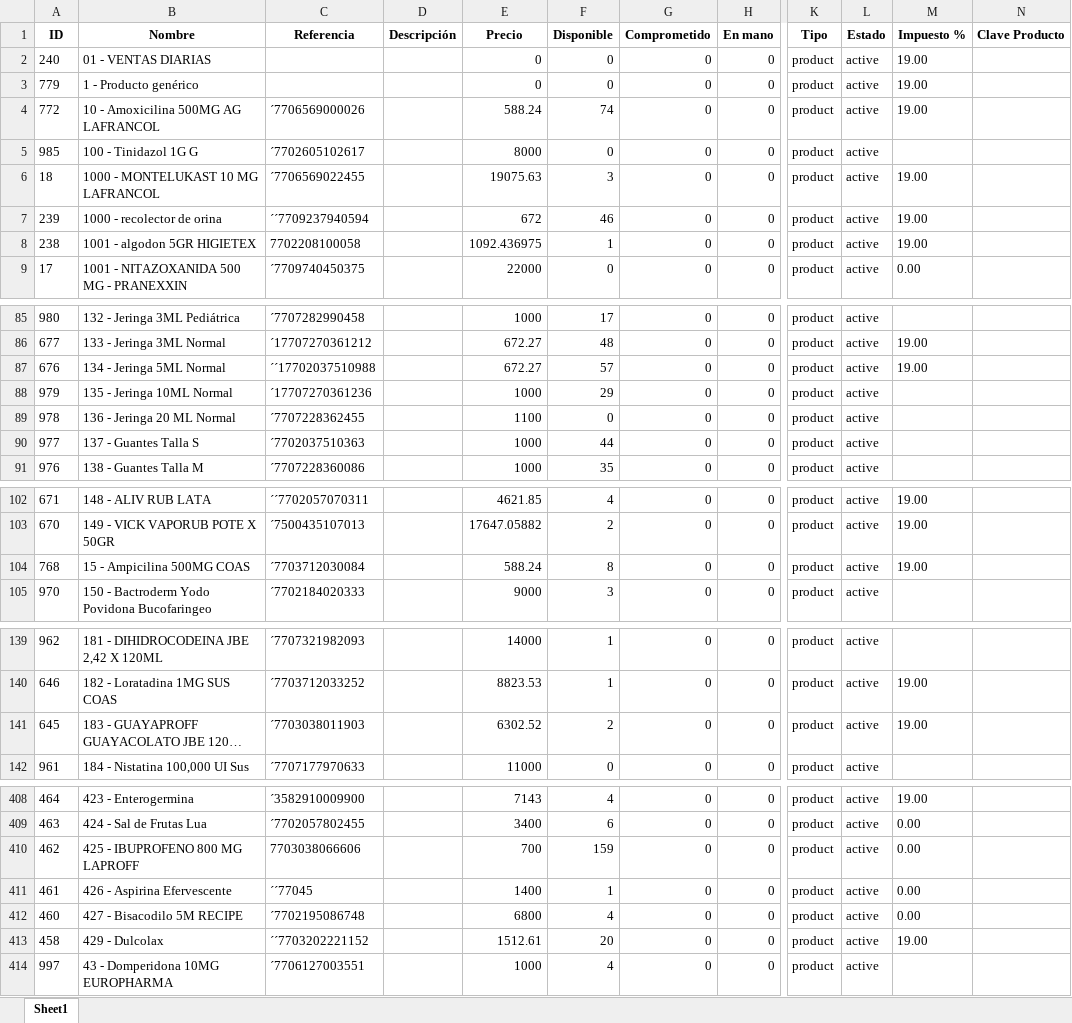
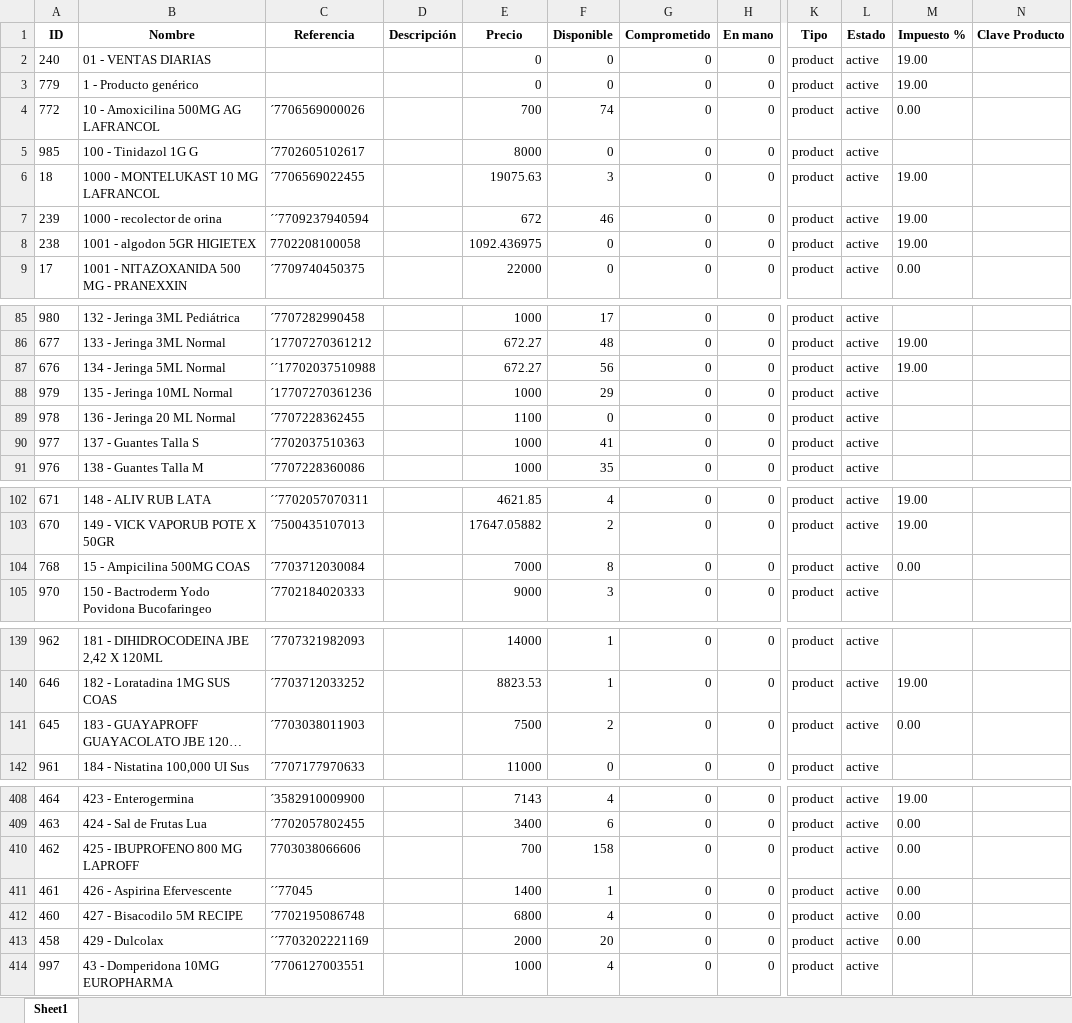
Before and after one commit to Sg0820/actualizar-facturas-alegra, an Excel workbook: inventario_alegra.xlsx, sheet Sheet1, drawn as a sheet; only a part is shown, gaps mark what is left out; long unchanged cells end in …; values as stored, in another font and other column widths than the file's, no borders; the diff covers the shown part only; the diff names each change by its address in the sheet, - before the commit and + after, or states it on an @@ line.

```diff
--- a/inventario_alegra.xlsx (sheet Sheet1)
+++ b/inventario_alegra.xlsx (sheet Sheet1)
-E4 (Precio): 588.24
+E4 (Precio): 700
-M4 (Impuesto %): 19.00
+M4 (Impuesto %): 0.00
-F8 (Disponible): 1
+F8 (Disponible): 0
-F87 (Disponible): 57
+F87 (Disponible): 56
-F90 (Disponible): 44
+F90 (Disponible): 41
-E104 (Precio): 588.24
+E104 (Precio): 7000
-M104 (Impuesto %): 19.00
+M104 (Impuesto %): 0.00
-E141 (Precio): 6302.52
+E141 (Precio): 7500
-M141 (Impuesto %): 19.00
+M141 (Impuesto %): 0.00
-F410 (Disponible): 159
+F410 (Disponible): 158
-C413 (Referencia): ´´7703202221152
+C413 (Referencia): ´´7703202221169
-E413 (Precio): 1512.61
+E413 (Precio): 2000
-M413 (Impuesto %): 19.00
+M413 (Impuesto %): 0.00
```
Also changed, not shown: 5 edited cells elsewhere in this sheet, facturas_alegra.xlsx.
